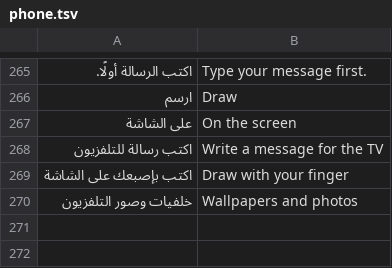
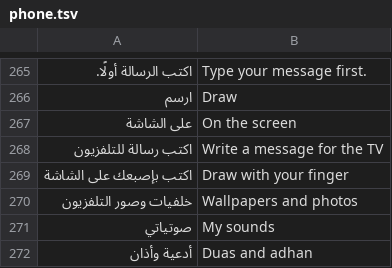
Before and after one commit to tshi-dev/UrTV, a TSV file: i18n/en/phone.tsv, drawn as a sheet; only a part is shown, gaps mark what is left out; the diff names each change by its address in the sheet, - before the commit and + after, or states it on an @@ line.

Commit message:
«صوتياتي»: the person's own sound files from a USB stick (browsed on the TV, copied into the app, never played from the stick) or from the phone page (/a, sent in 512 KB pieces behind the session); mp3, m4a, ogg or wav judged by their bytes, 20 MB a file and 100 MB in all, «سعة أكبر» 50 and 500 behind a red warning about the TV's storage; a file becomes «أذاني الخاص» or the Fajr one as a copy (tests/audio_library_test.py)

```diff
--- a/i18n/en/phone.tsv
+++ b/i18n/en/phone.tsv
+row 271: صوتياتي | My sounds
+row 272: أدعية وأذان | Duas and adhan
```
Also changed, not shown: i18n/en/home.tsv, 25 other files.
